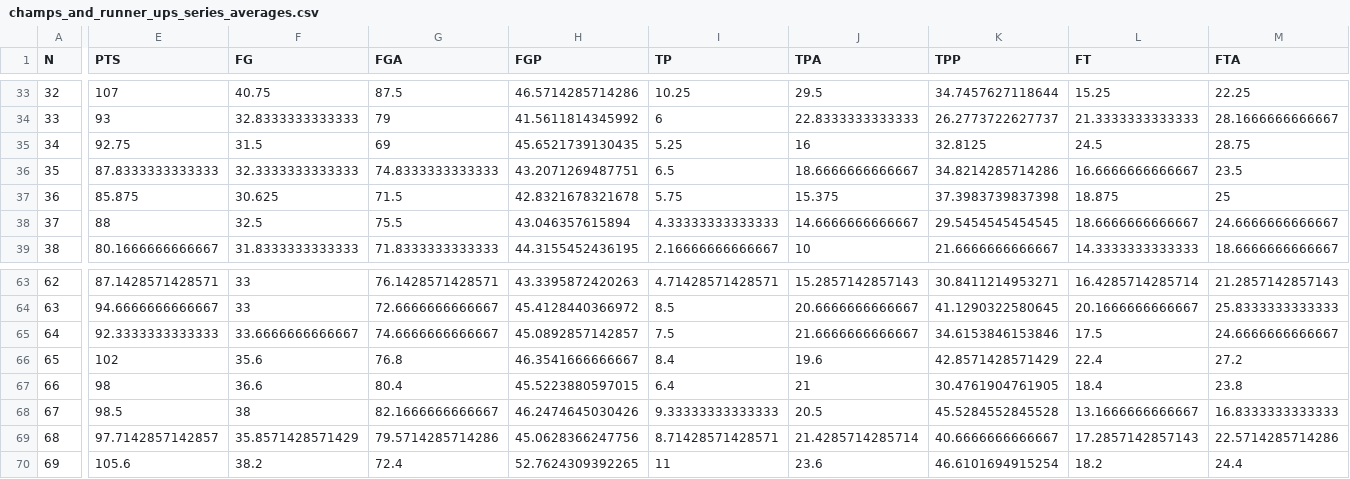
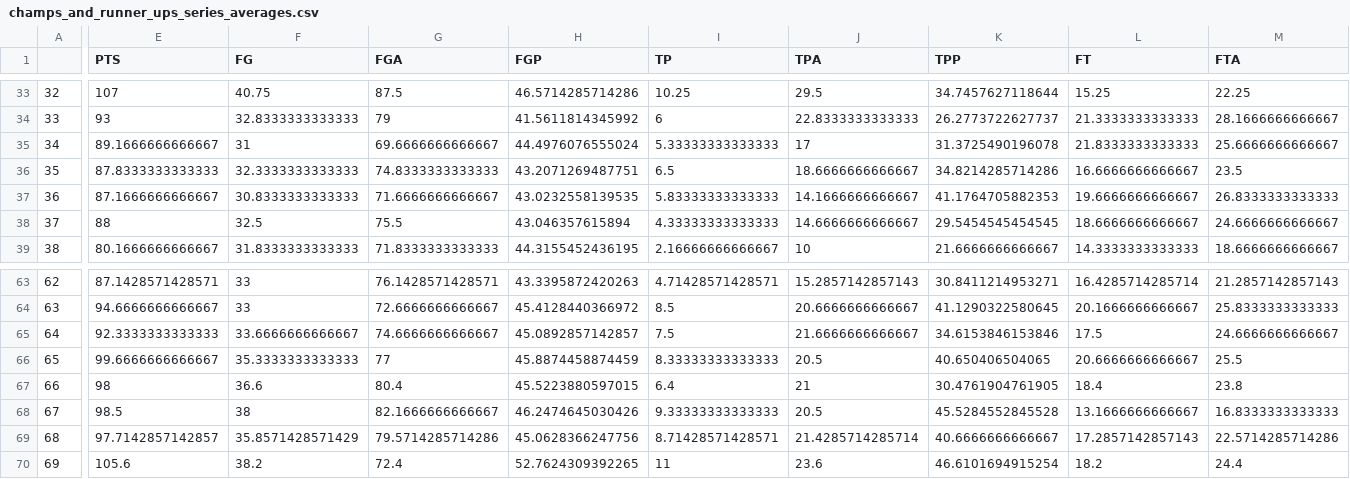
Before and after one commit to DRosenman/nba-finals-three-point-stats, a CSV file: year_by_year/champs_and_runner_ups_series_averages.csv, drawn as a sheet; only a part is shown, gaps mark what is left out; the diff covers the shown part only; the diff names each change by its address in the sheet, - before the commit and + after, or states it on an @@ line.

```diff
--- a/year_by_year/champs_and_runner_ups_series_averages.csv
+++ b/year_by_year/champs_and_runner_ups_series_averages.csv
-A1: N
+A1: (empty)
-E35 (PTS): 92.75
+E35 (PTS): 89.1666666666667
-F35 (FG): 31.5
+F35 (FG): 31
-G35 (FGA): 69
+G35 (FGA): 69.6666666666667
-H35 (FGP): 45.6521739130435
+H35 (FGP): 44.4976076555024
-I35 (TP): 5.25
+I35 (TP): 5.33333333333333
-J35 (TPA): 16
+J35 (TPA): 17
-K35 (TPP): 32.8125
+K35 (TPP): 31.3725490196078
-L35 (FT): 24.5
+L35 (FT): 21.8333333333333
-M35 (FTA): 28.75
+M35 (FTA): 25.6666666666667
-E37 (PTS): 85.875
+E37 (PTS): 87.1666666666667
-F37 (FG): 30.625
+F37 (FG): 30.8333333333333
-G37 (FGA): 71.5
+G37 (FGA): 71.6666666666667
-H37 (FGP): 42.8321678321678
+H37 (FGP): 43.0232558139535
-I37 (TP): 5.75
+I37 (TP): 5.83333333333333
-J37 (TPA): 15.375
+J37 (TPA): 14.1666666666667
-K37 (TPP): 37.3983739837398
+K37 (TPP): 41.1764705882353
-L37 (FT): 18.875
+L37 (FT): 19.6666666666667
-M37 (FTA): 25
+M37 (FTA): 26.8333333333333
-E66 (PTS): 102
+E66 (PTS): 99.6666666666667
-F66 (FG): 35.6
+F66 (FG): 35.3333333333333
-G66 (FGA): 76.8
+G66 (FGA): 77
-H66 (FGP): 46.3541666666667
+H66 (FGP): 45.8874458874459
-I66 (TP): 8.4
+I66 (TP): 8.33333333333333
-J66 (TPA): 19.6
+J66 (TPA): 20.5
-K66 (TPP): 42.8571428571429
+K66 (TPP): 40.650406504065
-L66 (FT): 22.4
+L66 (FT): 20.6666666666667
-M66 (FTA): 27.2
+M66 (FTA): 25.5
```
Also changed, not shown: 62 edited cells elsewhere in this file, year_by_year/championsdata.csv, year_by_year/champs_series_averages.csv, 2 other files.
